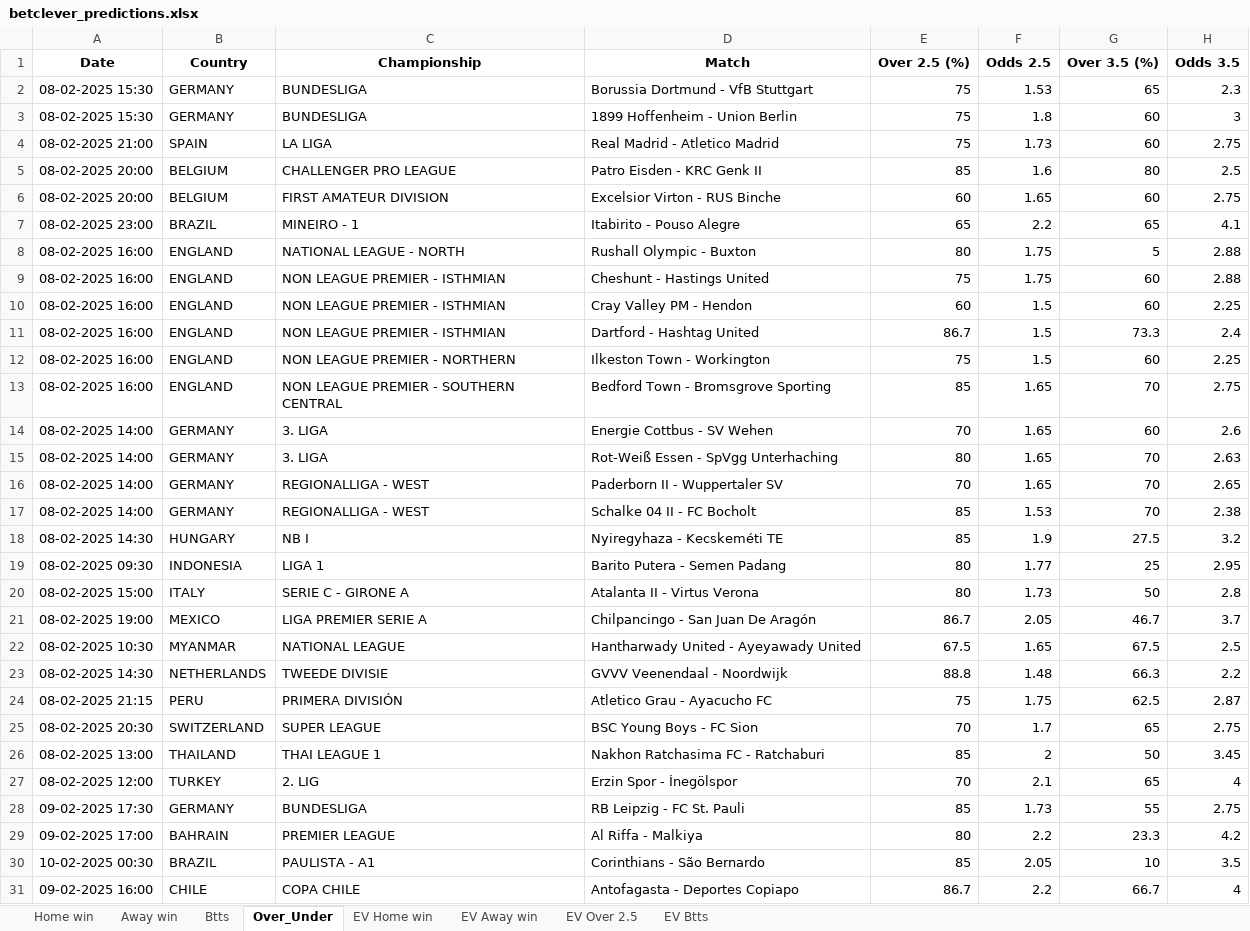
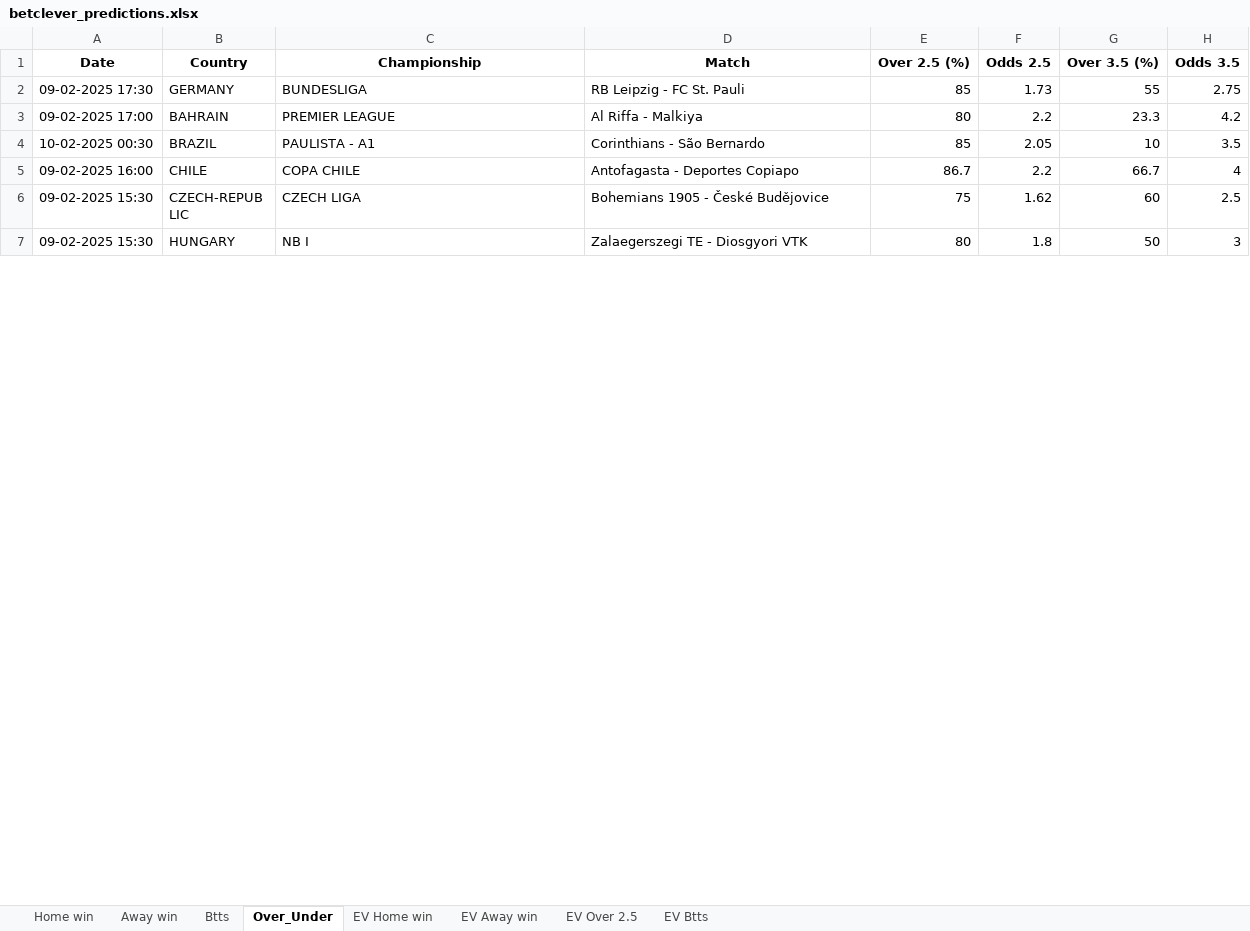
Before and after one commit to dcosta-da/soccer_predictions_scraper, an Excel workbook: scraper/data/betclever_predictions.xlsx, sheet Over_Under, drawn as a sheet; only a part is shown; the shorter side is filled out with more unchanged rows; values as stored, in another font and other column widths than the file's, no borders; removed rows and columns are numbered as before the commit, all else as after; the diff covers the shown part only; the diff names each change by its address in the sheet, - before the commit and + after, or states it on an @@ line.

Commit message:
Update Excel file with latest predictions

```diff
--- a/scraper/data/betclever_predictions.xlsx (sheet Over_Under)
+++ b/scraper/data/betclever_predictions.xlsx (sheet Over_Under)
-row 2: 08-02-2025 15:30 | GERMANY | BUNDESLIGA | Borussia Dortmund - VfB Stuttgart | 75 | 1.53 | 65 | 2.3
-row 3: 08-02-2025 15:30 | GERMANY | BUNDESLIGA | 1899 Hoffenheim - Union Berlin | 75 | 1.8 | 60 | 3
-row 4: 08-02-2025 21:00 | SPAIN | LA LIGA | Real Madrid - Atletico Madrid | 75 | 1.73 | 60 | 2.75
-row 5: 08-02-2025 20:00 | BELGIUM | CHALLENGER PRO LEAGUE | Patro Eisden - KRC Genk II | 85 | 1.6 | 80 | 2.5
-row 6: 08-02-2025 20:00 | BELGIUM | FIRST AMATEUR DIVISION | Excelsior Virton - RUS Binche | 60 | 1.65 | 60 | 2.75
-row 7: 08-02-2025 23:00 | BRAZIL | MINEIRO - 1 | Itabirito - Pouso Alegre | 65 | 2.2 | 65 | 4.1
-row 8: 08-02-2025 16:00 | ENGLAND | NATIONAL LEAGUE - NORTH | Rushall Olympic - Buxton | 80 | 1.75 | 5 | 2.88
-row 9: 08-02-2025 16:00 | ENGLAND | NON LEAGUE PREMIER - ISTHMIAN | Cheshunt - Hastings United | 75 | 1.75 | 60 | 2.88
-row 10: 08-02-2025 16:00 | ENGLAND | NON LEAGUE PREMIER - ISTHMIAN | Cray Valley PM - Hendon | 60 | 1.5 | 60 | 2.25
-row 11: 08-02-2025 16:00 | ENGLAND | NON LEAGUE PREMIER - ISTHMIAN | Dartford - Hashtag United | 86.7 | 1.5 | 73.3 | 2.4
-row 12: 08-02-2025 16:00 | ENGLAND | NON LEAGUE PREMIER - NORTHERN | Ilkeston Town - Workington | 75 | 1.5 | 60 | 2.25
-row 13: 08-02-2025 16:00 | ENGLAND | NON LEAGUE PREMIER - SOUTHERN CENTRAL | Bedford Town - Bromsgrove Sporting | 85 | 1.65 | 70 | 2.75
-row 14: 08-02-2025 14:00 | GERMANY | 3. LIGA | Energie Cottbus - SV Wehen | 70 | 1.65 | 60 | 2.6
-row 15: 08-02-2025 14:00 | GERMANY | 3. LIGA | Rot-Weiß Essen - SpVgg Unterhaching | 80 | 1.65 | 70 | 2.63
-row 16: 08-02-2025 14:00 | GERMANY | REGIONALLIGA - WEST | Paderborn II - Wuppertaler SV | 70 | 1.65 | 70 | 2.65
-row 17: 08-02-2025 14:00 | GERMANY | REGIONALLIGA - WEST | Schalke 04 II - FC Bocholt | 85 | 1.53 | 70 | 2.38
-row 18: 08-02-2025 14:30 | HUNGARY | NB I | Nyiregyhaza - Kecskeméti TE | 85 | 1.9 | 27.5 | 3.2
-row 19: 08-02-2025 09:30 | INDONESIA | LIGA 1 | Barito Putera - Semen Padang | 80 | 1.77 | 25 | 2.95
-row 20: 08-02-2025 15:00 | ITALY | SERIE C - GIRONE A | Atalanta II - Virtus Verona | 80 | 1.73 | 50 | 2.8
-row 21: 08-02-2025 19:00 | MEXICO | LIGA PREMIER SERIE A | Chilpancingo - San Juan De Aragón | 86.7 | 2.05 | 46.7 | 3.7
-row 22: 08-02-2025 10:30 | MYANMAR | NATIONAL LEAGUE | Hantharwady United - Ayeyawady United | 67.5 | 1.65 | 67.5 | 2.5
-row 23: 08-02-2025 14:30 | NETHERLANDS | TWEEDE DIVISIE | GVVV Veenendaal - Noordwijk | 88.8 | 1.48 | 66.3 | 2.2
-row 24: 08-02-2025 21:15 | PERU | PRIMERA DIVISIÓN | Atletico Grau - Ayacucho FC | 75 | 1.75 | 62.5 | 2.87
-row 25: 08-02-2025 20:30 | SWITZERLAND | SUPER LEAGUE | BSC Young Boys - FC Sion | 70 | 1.7 | 65 | 2.75
-row 26: 08-02-2025 13:00 | THAILAND | THAI LEAGUE 1 | Nakhon Ratchasima FC - Ratchaburi | 85 | 2 | 50 | 3.45
-row 27: 08-02-2025 12:00 | TURKEY | 2. LIG | Erzin Spor - İnegölspor | 70 | 2.1 | 65 | 4
```
Also changed, not shown: 3 added rows elsewhere in this sheet, sheet EV Away win, sheet EV Home win, sheet EV Over 2.5, sheet EV Btts, sheet Btts, sheet Home win, 1 more sheet.
